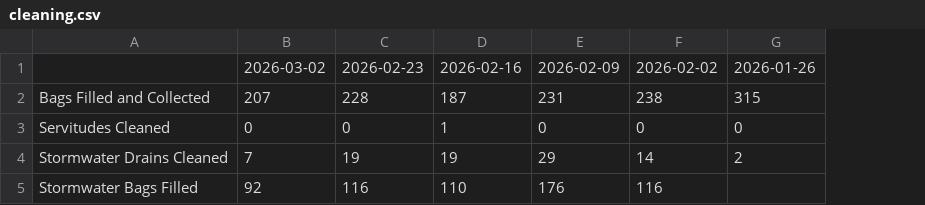
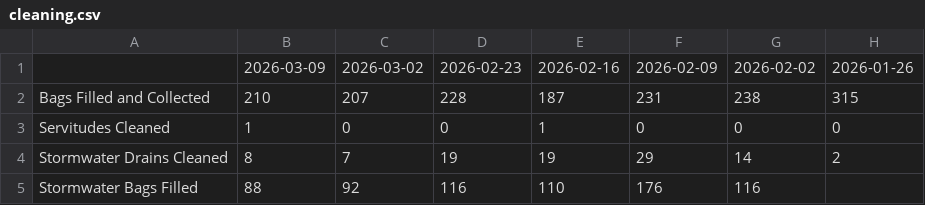
Before and after one commit to lgcid/cid-dashboard, a CSV file: data/csv/sections/cleaning.csv, drawn as a sheet; only a part is shown; the diff names each change by its address in the sheet, - before the commit and + after, or states it on an @@ line.

```diff
--- a/data/csv/sections/cleaning.csv
+++ b/data/csv/sections/cleaning.csv
+column B, rows 1-5: 2026-03-09 | 210 | 1 | 8 | 88
```
Also changed, not shown: data/csv/incidents.csv, data/csv/sections/parks.csv, 13 other files.
